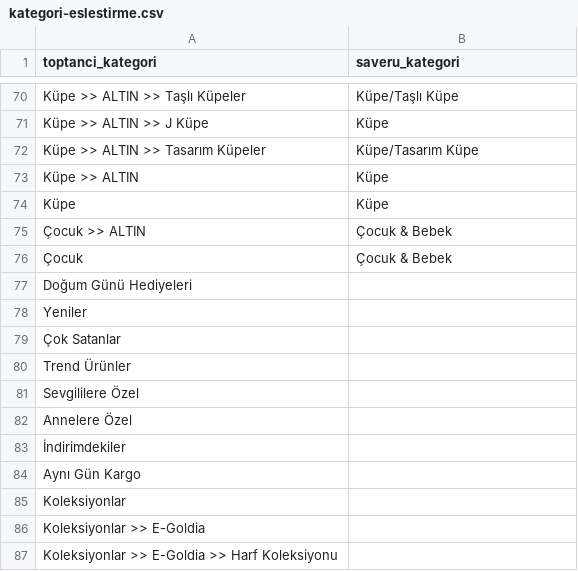
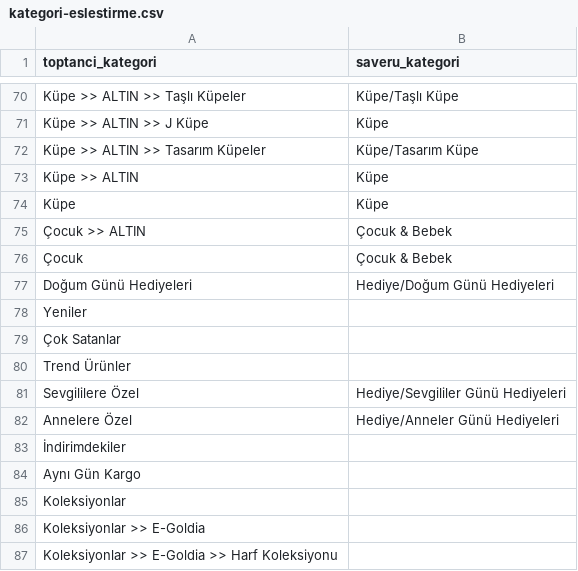
Before and after one commit to anisainceo/saveru-xml, a CSV file: kategori-eslestirme.csv, drawn as a sheet; only a part is shown, gaps mark what is left out.

```diff
--- a/kategori-eslestirme.csv
+++ b/kategori-eslestirme.csv
@@ -76,3 +76,3 @@ Küpe;Küpe
 Çocuk;Çocuk & Bebek
-Doğum Günü Hediyeleri;
+Doğum Günü Hediyeleri;Hediye/Doğum Günü Hediyeleri
 Yeniler;
@@ -80,4 +80,4 @@ Yeniler;
 Trend Ürünler;
-Sevgililere Özel;
-Annelere Özel;
+Sevgililere Özel;Hediye/Sevgililer Günü Hediyeleri
+Annelere Özel;Hediye/Anneler Günü Hediyeleri
 İndirimdekiler;
```
Also changed, not shown: 1 other file.
